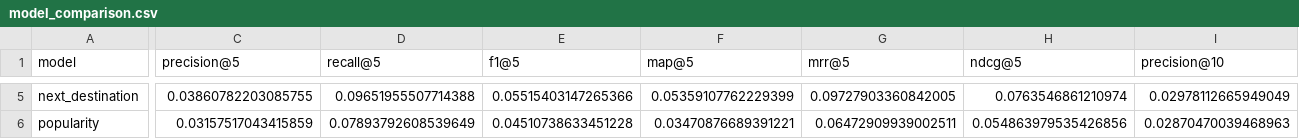
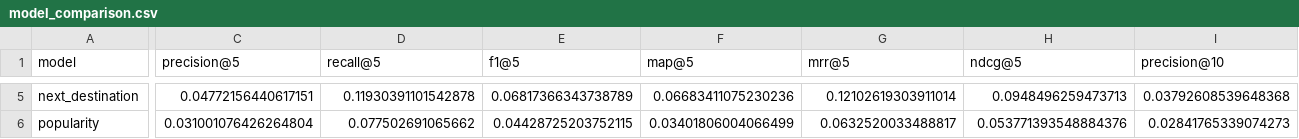
Before and after one commit to trkersenel/travelnext, a CSV file: reports/model_comparison.csv, drawn as a sheet; only a part is shown, gaps mark what is left out; the diff covers the shown part only; the diff names each change by its address in the sheet, - before the commit and + after, or states it on an @@ line.

```diff
--- a/reports/model_comparison.csv
+++ b/reports/model_comparison.csv
-C5 (precision@5): 0.03860782203085755
+C5 (precision@5): 0.04772156440617151
-D5 (recall@5): 0.09651955507714388
+D5 (recall@5): 0.11930391101542878
-E5 (f1@5): 0.05515403147265366
+E5 (f1@5): 0.06817366343738789
-F5 (map@5): 0.05359107762229399
+F5 (map@5): 0.06683411075230236
-G5 (mrr@5): 0.09727903360842005
+G5 (mrr@5): 0.12102619303911014
-H5 (ndcg@5): 0.0763546861210974
+H5 (ndcg@5): 0.0948496259473713
-I5 (precision@10): 0.02978112665949049
+I5 (precision@10): 0.03792608539648368
-C6 (precision@5): 0.03157517043415859
+C6 (precision@5): 0.031001076426264804
-D6 (recall@5): 0.07893792608539649
+D6 (recall@5): 0.077502691065662
-E6 (f1@5): 0.04510738633451228
+E6 (f1@5): 0.04428725203752115
-F6 (map@5): 0.03470876689391221
+F6 (map@5): 0.03401806004066499
-G6 (mrr@5): 0.06472909939002511
+G6 (mrr@5): 0.0632520033488817
-H6 (ndcg@5): 0.054863979535426856
+H6 (ndcg@5): 0.053771393548884376
-I6 (precision@10): 0.02870470039468963
+I6 (precision@10): 0.02841765339074273
```
Also changed, not shown: 112 edited cells elsewhere in this file, reports/beyond_accuracy.csv, reports/feature_importance.csv, 12 other files.
